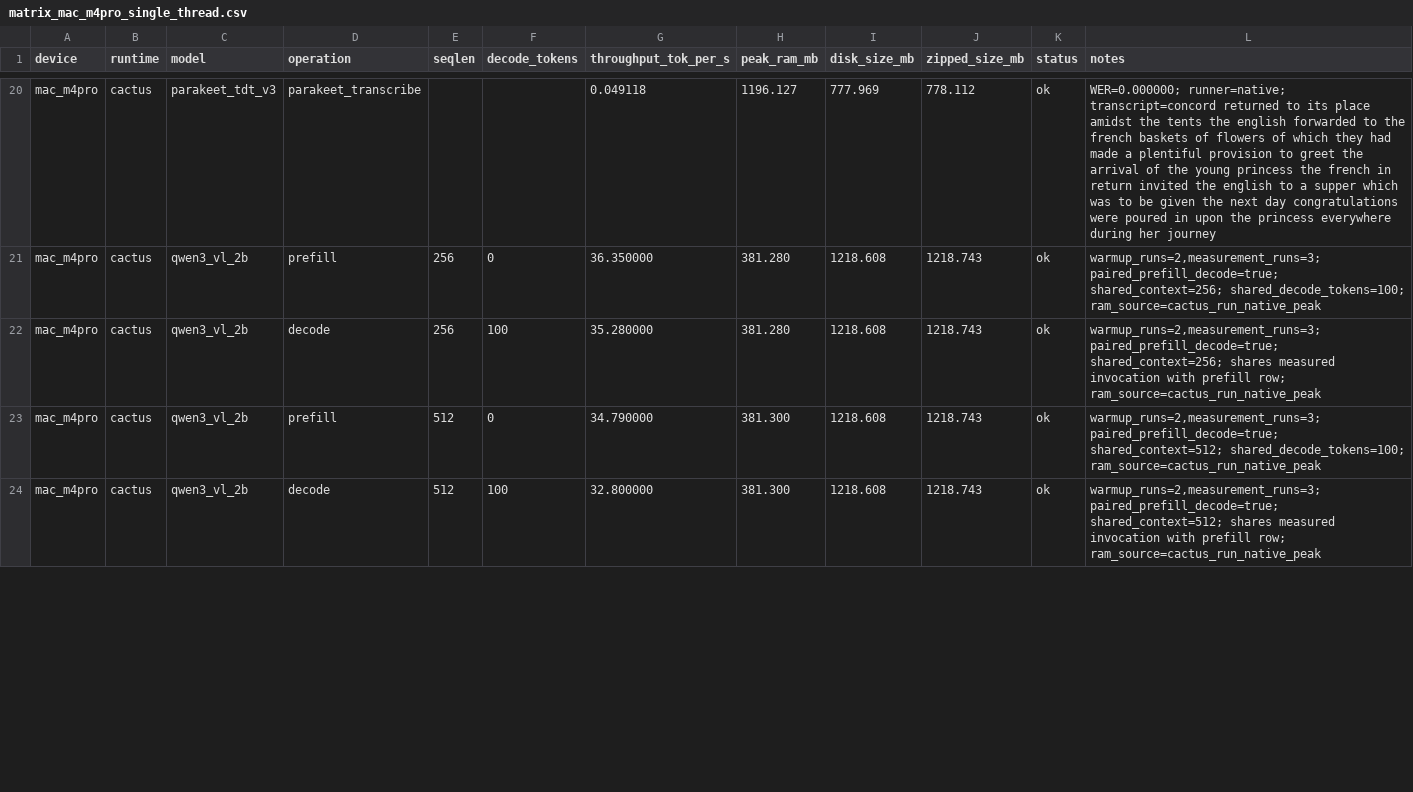
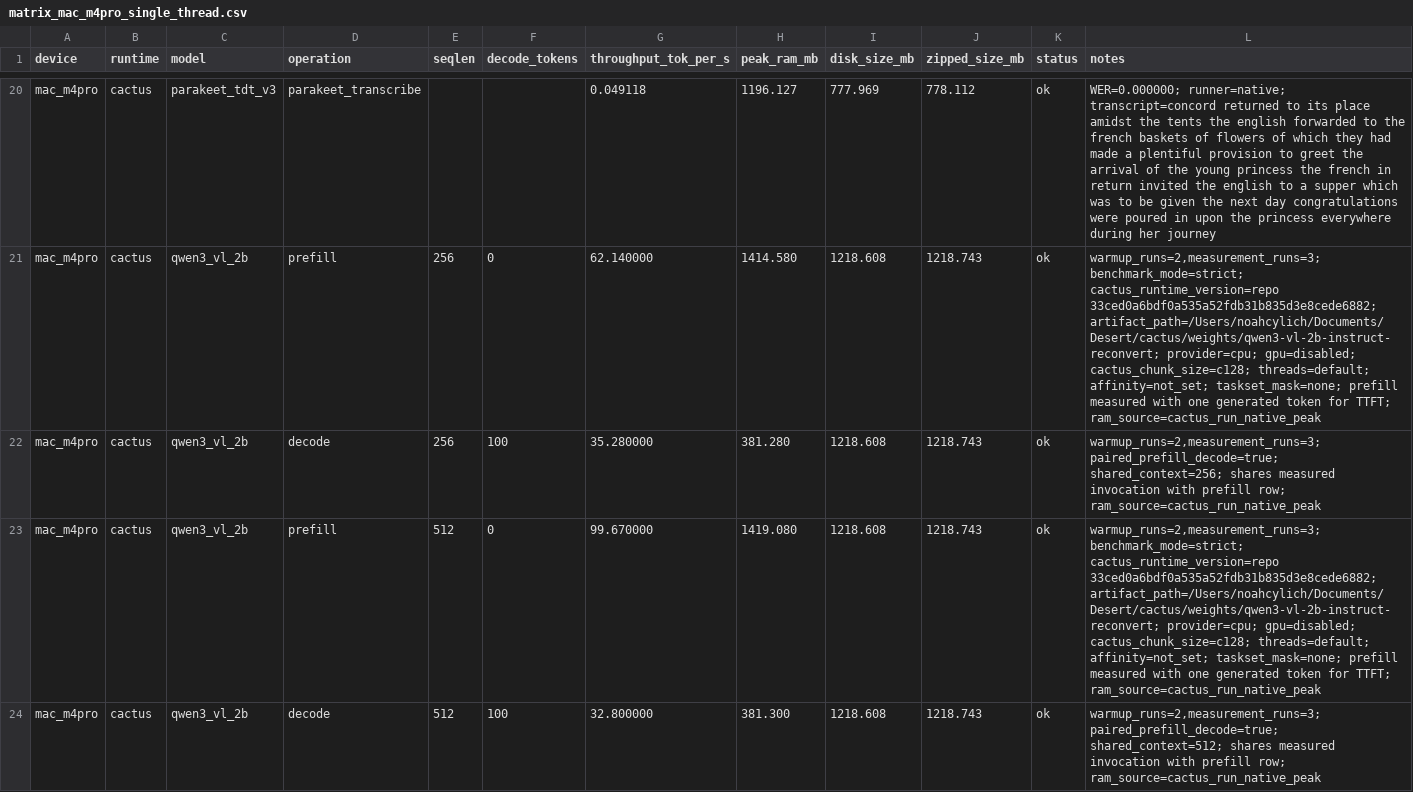
Before and after one commit to cactus-compute/cactus, a CSV file: experiments/matrix/results/matrix_mac_m4pro_single_thread.csv, drawn as a sheet; only a part is shown, gaps mark what is left out; the diff covers the shown part only; the diff names each change by its address in the sheet, - before the commit and + after, or states it on an @@ line.

Commit message:
updated single thread prefill runs with fixed qwen/lfm

```diff
--- a/experiments/matrix/results/matrix_mac_m4pro_single_thread.csv
+++ b/experiments/matrix/results/matrix_mac_m4pro_single_thread.csv
-G21 (throughput_tok_per_s): 36.350000
+G21 (throughput_tok_per_s): 62.140000
-H21 (peak_ram_mb): 381.280
+H21 (peak_ram_mb): 1414.580
-L21 (notes): warmup_runs=2,measurement_runs=3; paired_prefill_decode=true; shared_context=256; shared_decode_tokens=100; ram_source=cactus_run_native_peak
+L21 (notes): warmup_runs=2,measurement_runs=3; benchmark_mode=strict; cactus_runtime_version=repo 33ced0a6bdf0a535a52fdb31b835d3e8cede6882; artifact_path=/Users/noahcylich/Documents/Desert/cactus/weights/qwen3-vl-2b-instruct-reconvert; provider=cpu; gpu=disabled; cactus_chunk_size=c128; threads=default; affinity=not_set; taskset_mask=none; prefill measured with one generated token for TTFT; ram_source=cactus_run_native_peak
-G23 (throughput_tok_per_s): 34.790000
+G23 (throughput_tok_per_s): 99.670000
-H23 (peak_ram_mb): 381.300
+H23 (peak_ram_mb): 1419.080
-L23 (notes): warmup_runs=2,measurement_runs=3; paired_prefill_decode=true; shared_context=512; shared_decode_tokens=100; ram_source=cactus_run_native_peak
+L23 (notes): warmup_runs=2,measurement_runs=3; benchmark_mode=strict; cactus_runtime_version=repo 33ced0a6bdf0a535a52fdb31b835d3e8cede6882; artifact_path=/Users/noahcylich/Documents/Desert/cactus/weights/qwen3-vl-2b-instruct-reconvert; provider=cpu; gpu=disabled; cactus_chunk_size=c128; threads=default; affinity=not_set; taskset_mask=none; prefill measured with one generated token for TTFT; ram_source=cactus_run_native_peak
```
Also changed, not shown: 39 edited cells elsewhere in this file, experiments/matrix/results/matrix_galaxy_s24_or_s25_single_thread.csv, experiments/matrix/results/matrix_pixel_10a_single_thread.csv.
